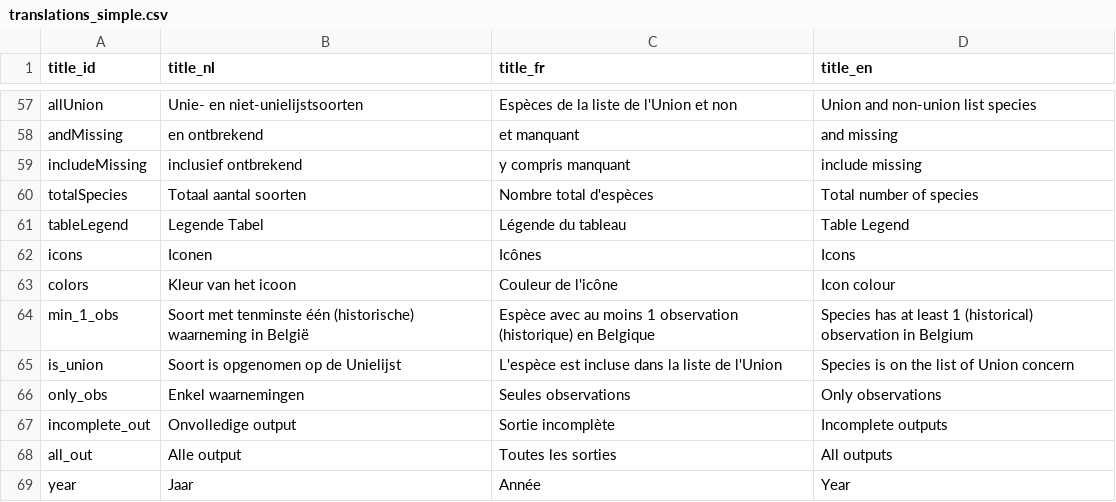
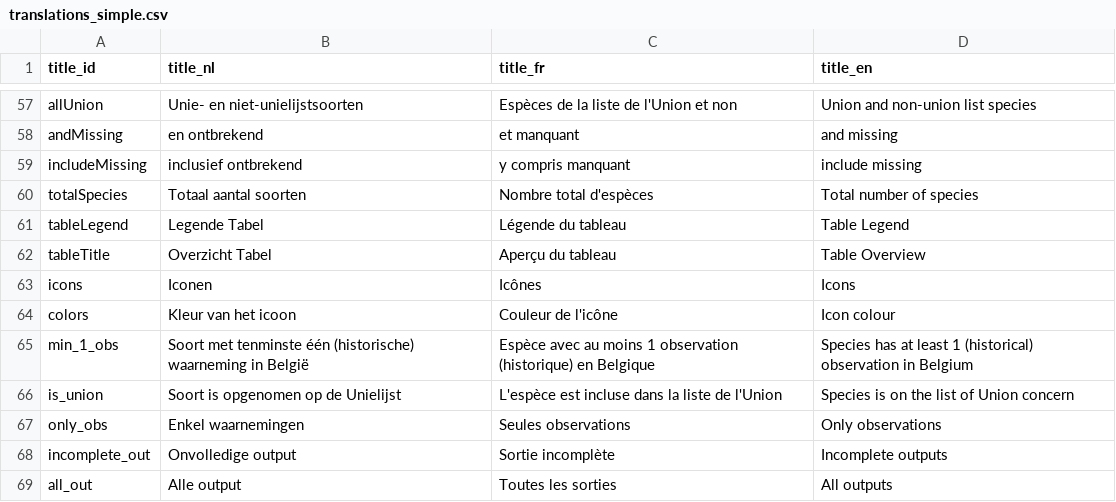
Before and after one commit to inbo/aspbo, a CSV file: data/output/UAT_direct/translations_simple.csv, drawn as a sheet; only a part is shown, gaps mark what is left out; the shorter side is filled out with more unchanged rows.

Commit message:
Update translations_simple.csv

```diff
--- a/data/output/UAT_direct/translations_simple.csv
+++ b/data/output/UAT_direct/translations_simple.csv
@@ -61,2 +61,3 @@
 "tableLegend";"Legende Tabel";"Légende du tableau";"Table Legend"
+"tableTitle";"Overzicht Tabel";"Aperçu du tableau";"Table Overview"
 "icons";"Iconen";"Icônes";"Icons"
```
